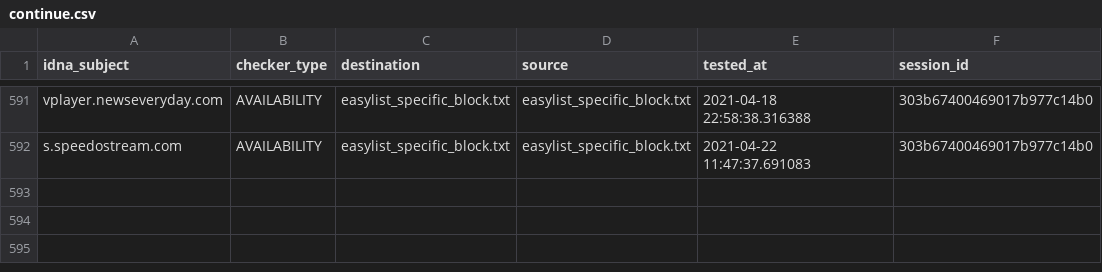
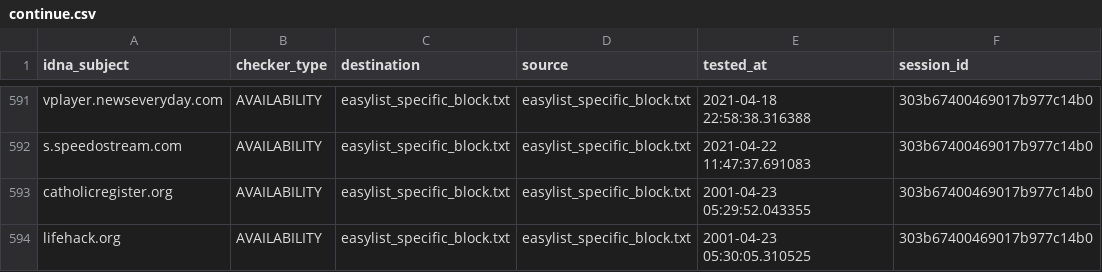
Before and after one commit to dns-test/EasyList, a CSV file: output/easylist_specific_block.txt/continue.csv, drawn as a sheet; only a part is shown, gaps mark what is left out; the diff names each change by its address in the sheet, - before the commit and + after, or states it on an @@ line.

```diff
--- a/output/easylist_specific_block.txt/continue.csv
+++ b/output/easylist_specific_block.txt/continue.csv
+row 593: catholicregister.org | AVAILABILITY | easylist_specific_block.txt | easylist_specific_block.txt | 2001-04-23 05:29:52.043355 | 303b67400469017b977c14b0
+row 594: lifehack.org | AVAILABILITY | easylist_specific_block.txt | easylist_specific_block.txt | 2001-04-23 05:30:05.310525 | 303b67400469017b977c14b0
```
Also changed, not shown: output/easylist_thirdparty.txt/continue.csv, 32 other files.
